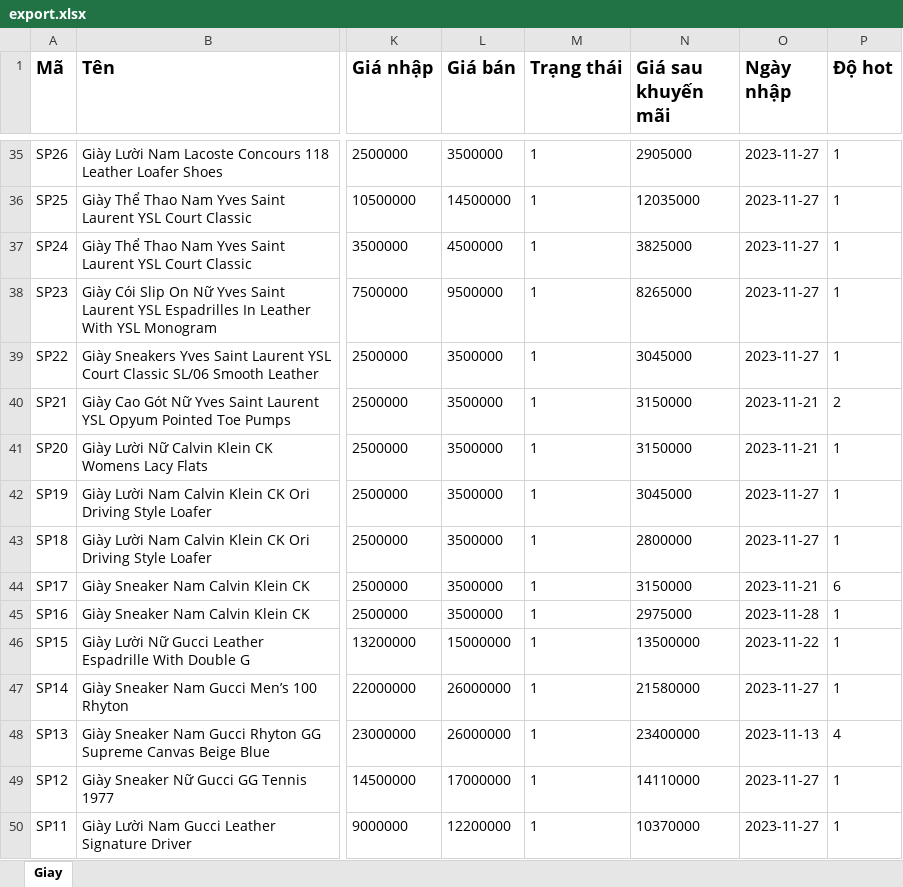
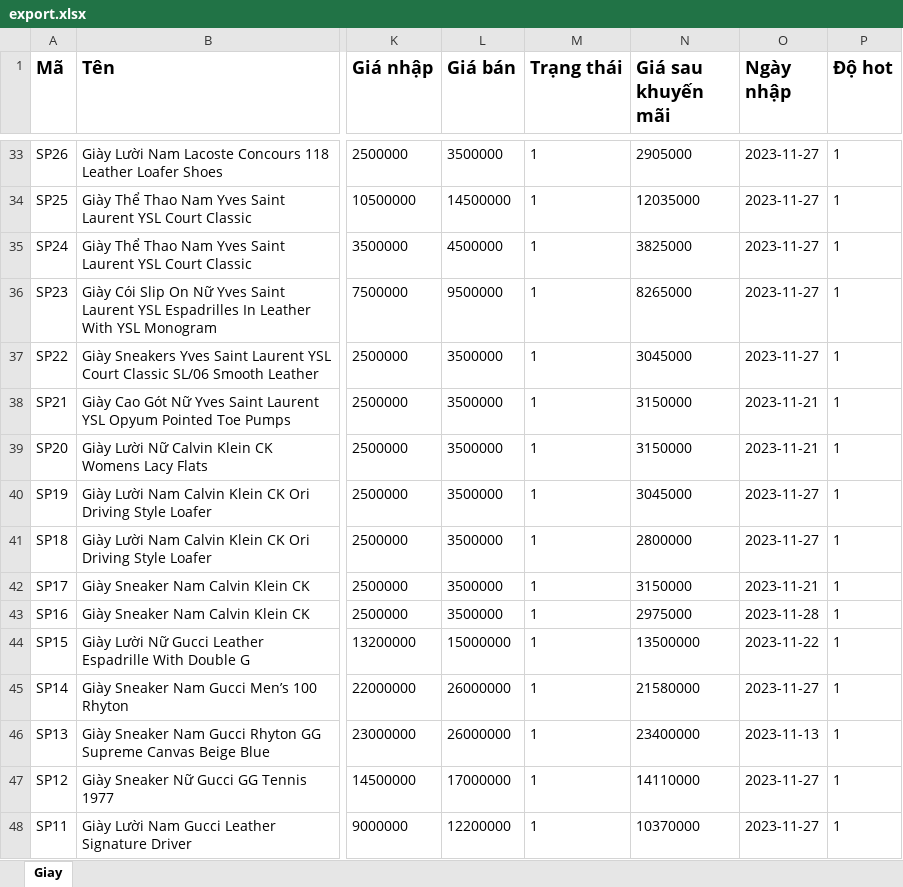
Before and after one commit to VuNgocKhai/DATNHT, an Excel workbook: DATNFE/src/main/resources/excel/export.xlsx, sheet Giay, drawn as a sheet; only a part is shown, gaps mark what is left out; values as stored, in another font and other column widths than the file's, no borders; addresses are those after the commit; the diff covers the shown part only; the diff names each change by its address in the sheet, - before the commit and + after, or states it on an @@ line.

```diff
--- a/DATNFE/src/main/resources/excel/export.xlsx (sheet Giay)
+++ b/DATNFE/src/main/resources/excel/export.xlsx (sheet Giay)
-P38 (Độ hot): 2
+P38 (Độ hot): 1
-P42 (Độ hot): 6
+P42 (Độ hot): 1
-P46 (Độ hot): 4
+P46 (Độ hot): 1
```
Also changed, not shown: 2 removed rows and 3 edited cells elsewhere in this sheet, 6 other files.
